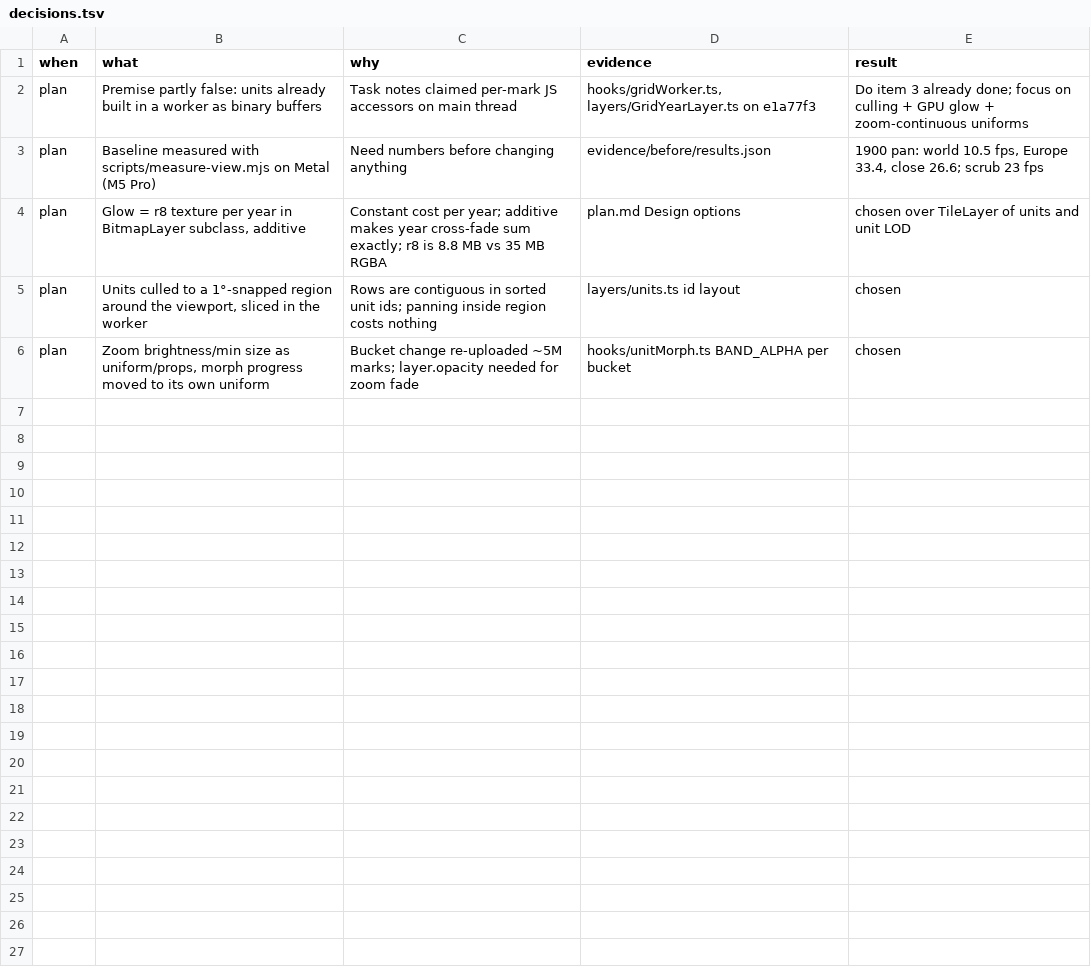
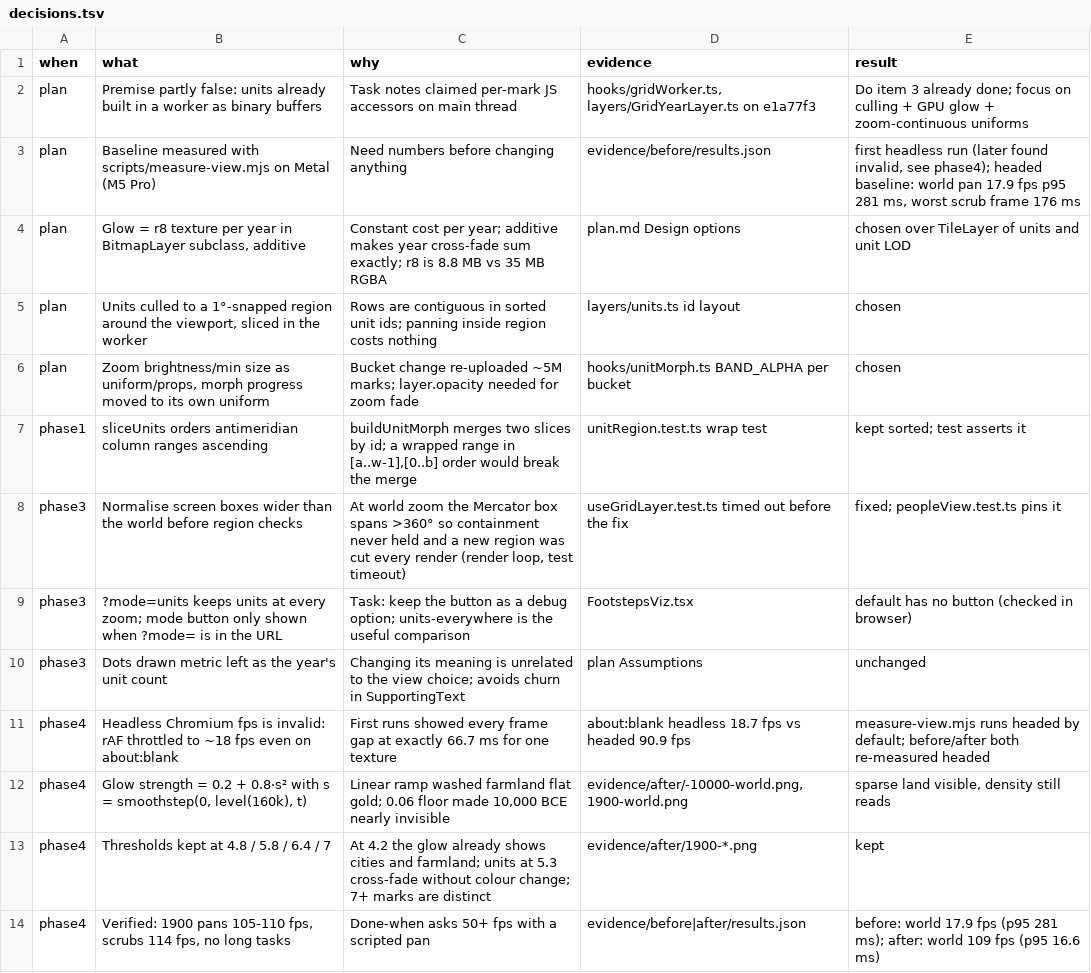
Before and after one commit to willhs/footsteps, a TSV file: docs/tasks/0001-people-view-by-zoom/decisions.tsv, drawn as a sheet.

```diff
--- a/docs/tasks/0001-people-view-by-zoom/decisions.tsv
+++ b/docs/tasks/0001-people-view-by-zoom/decisions.tsv
@@ -2,3 +2,3 @@ when	what	why	evidence	result
 plan	Premise partly false: units already built in a worker as binary buffers	Task notes claimed per-mark JS accessors on main thread	hooks/gridWorker.ts, layers/GridYearLayer.ts on e1a77f3	Do item 3 already done; focus on culling + GPU glow + zoom-continuous uniforms
-plan	Baseline measured with scripts/measure-view.mjs on Metal (M5 Pro)	Need numbers before changing anything	evidence/before/results.json	1900 pan: world 10.5 fps, Europe 33.4, close 26.6; scrub 23 fps
+plan	Baseline measured with scripts/measure-view.mjs on Metal (M5 Pro)	Need numbers before changing anything	evidence/before/results.json	first headless run (later found invalid, see phase4); headed baseline: world pan 17.9 fps p95 281 ms, worst scrub frame 176 ms
 plan	Glow = r8 texture per year in BitmapLayer subclass, additive	Constant cost per year; additive makes year cross-fade sum exactly; r8 is 8.8 MB vs 35 MB RGBA	plan.md Design options	chosen over TileLayer of units and unit LOD
@@ -6 +6,9 @@ plan	Units culled to a 1°-snapped region around the viewport, sliced in the wor
 plan	Zoom brightness/min size as uniform/props, morph progress moved to its own uniform	Bucket change re-uploaded ~5M marks; layer.opacity needed for zoom fade	hooks/unitMorph.ts BAND_ALPHA per bucket	chosen
+phase1	sliceUnits orders antimeridian column ranges ascending	buildUnitMorph merges two slices by id; a wrapped range in [a..w-1],[0..b] order would break the merge	unitRegion.test.ts wrap test	kept sorted; test asserts it
+phase3	Normalise screen boxes wider than the world before region checks	At world zoom the Mercator box spans >360° so containment never held and a new region was cut every render (render loop, test timeout)	useGridLayer.test.ts timed out before the fix	fixed; peopleView.test.ts pins it
+phase3	?mode=units keeps units at every zoom; mode button only shown when ?mode= is in the URL	Task: keep the button as a debug option; units-everywhere is the useful comparison	FootstepsViz.tsx	default has no button (checked in browser)
+phase3	"Dots drawn" metric left as the year's unit count	Changing its meaning is unrelated to the view choice; avoids churn in SupportingText	plan Assumptions	unchanged
+phase4	Headless Chromium fps is invalid: rAF throttled to ~18 fps even on about:blank	First runs showed every frame gap at exactly 66.7 ms for one texture	about:blank headless 18.7 fps vs headed 90.9 fps	measure-view.mjs runs headed by default; before/after both re-measured headed
+phase4	Glow strength = 0.2 + 0.8·s² with s = smoothstep(0, level(160k), t)	Linear ramp washed farmland flat gold; 0.06 floor made 10,000 BCE nearly invisible	evidence/after/-10000-world.png, 1900-world.png	sparse land visible, density still reads
+phase4	Thresholds kept at 4.8 / 5.8 / 6.4 / 7	At 4.2 the glow already shows cities and farmland; units at 5.3 cross-fade without colour change; 7+ marks are distinct	evidence/after/1900-*.png	kept
+phase4	Verified: 1900 pans 105-110 fps, scrubs 114 fps, no long tasks	Done-when asks 50+ fps with a scripted pan	evidence/before|after/results.json	before: world 17.9 fps (p95 281 ms); after: world 109 fps (p95 16.6 ms)
```
Also changed, not shown: 22 other files.
